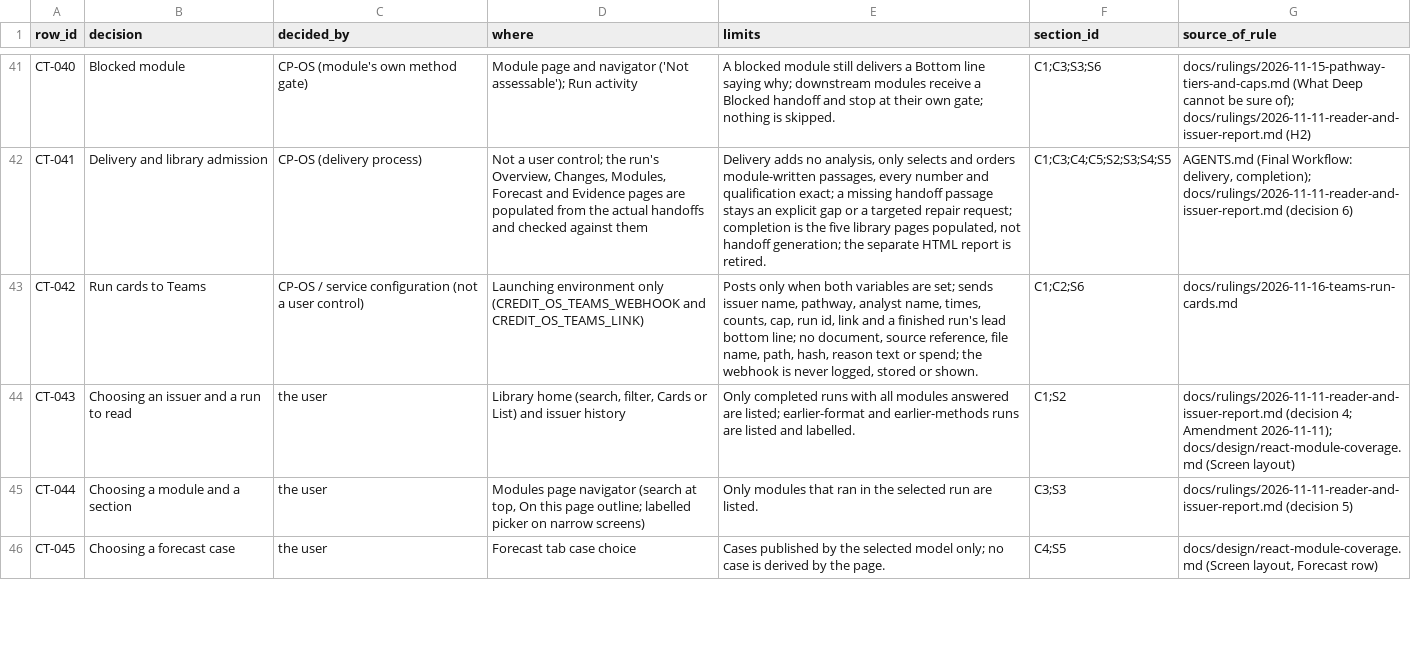
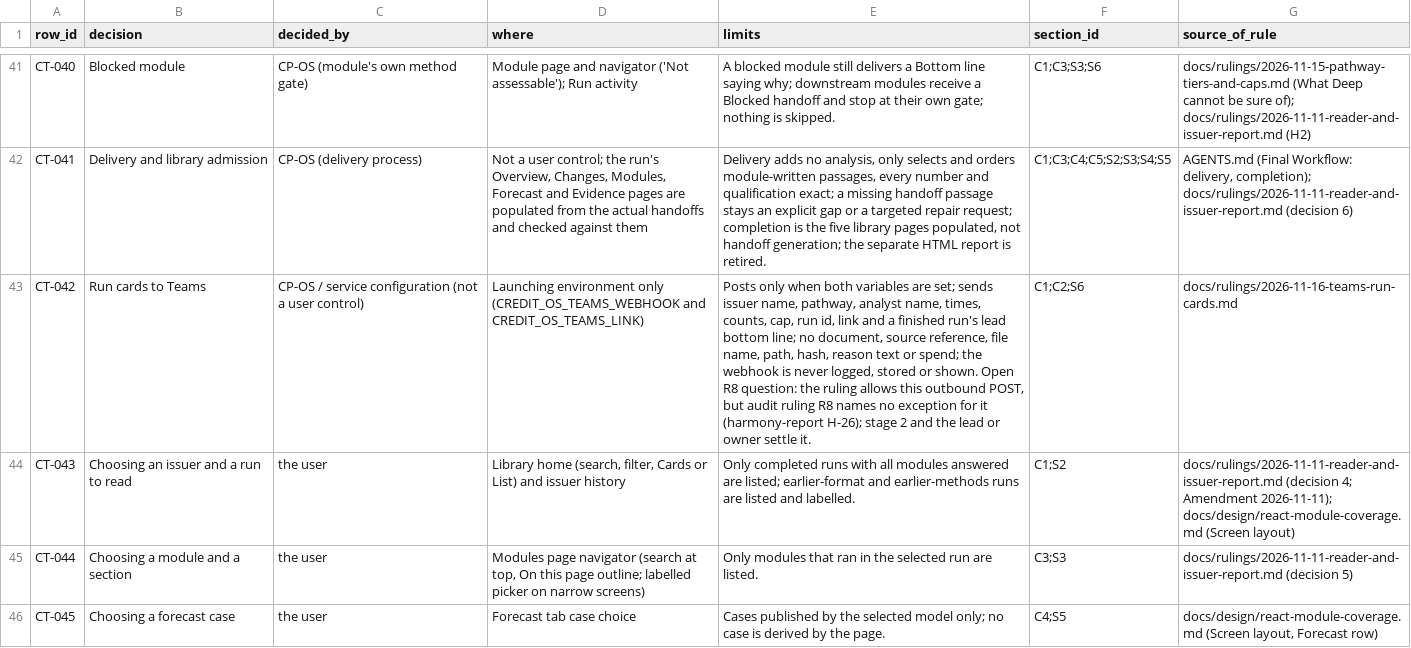
Before and after one commit to EricMG13/credit-os2, a CSV file: docs/audit/2026-11-16-final/output/1-rubrics/control-matrix.csv, drawn as a sheet; only a part is shown, gaps mark what is left out; the diff names each change by its address in the sheet, - before the commit and + after, or states it on an @@ line.

```diff
--- a/docs/audit/2026-11-16-final/output/1-rubrics/control-matrix.csv
+++ b/docs/audit/2026-11-16-final/output/1-rubrics/control-matrix.csv
-E43 (limits): …or shown.
+E43 (limits): …or shown. Open R8 question: the ruling allows this outbound POST, but audit ruling R8 names no exception for it (harmony-report H-26); stage 2 and the lead or owner settle it.
```
Also changed, not shown: 1 other file.
